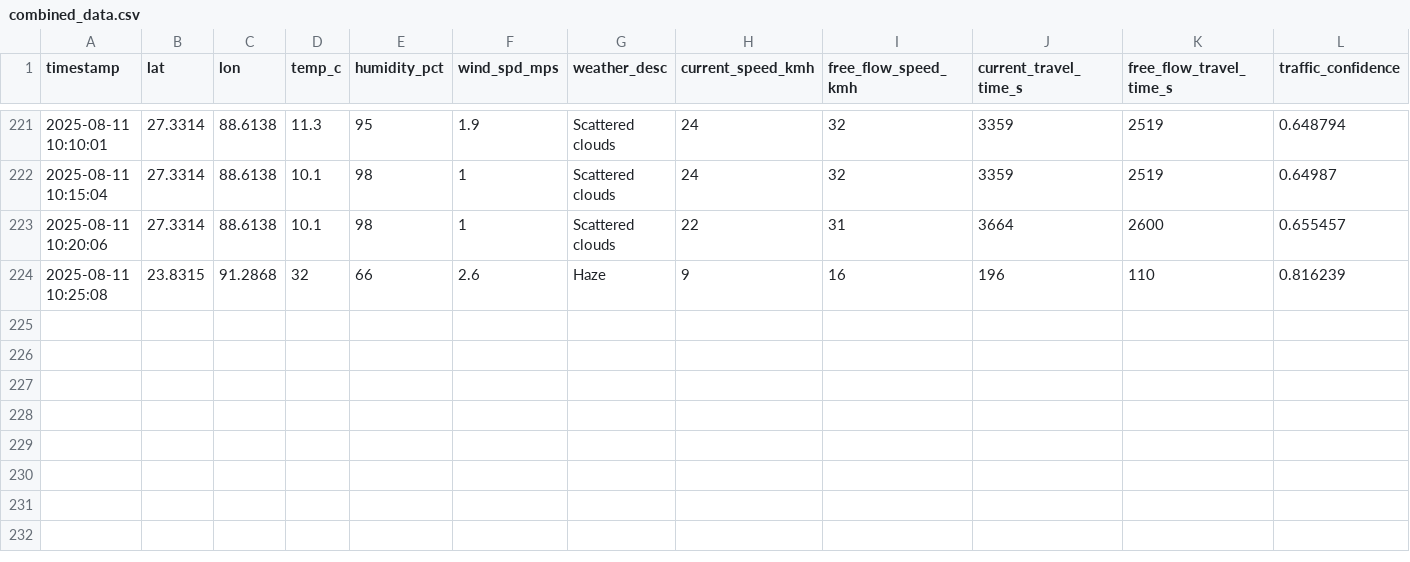
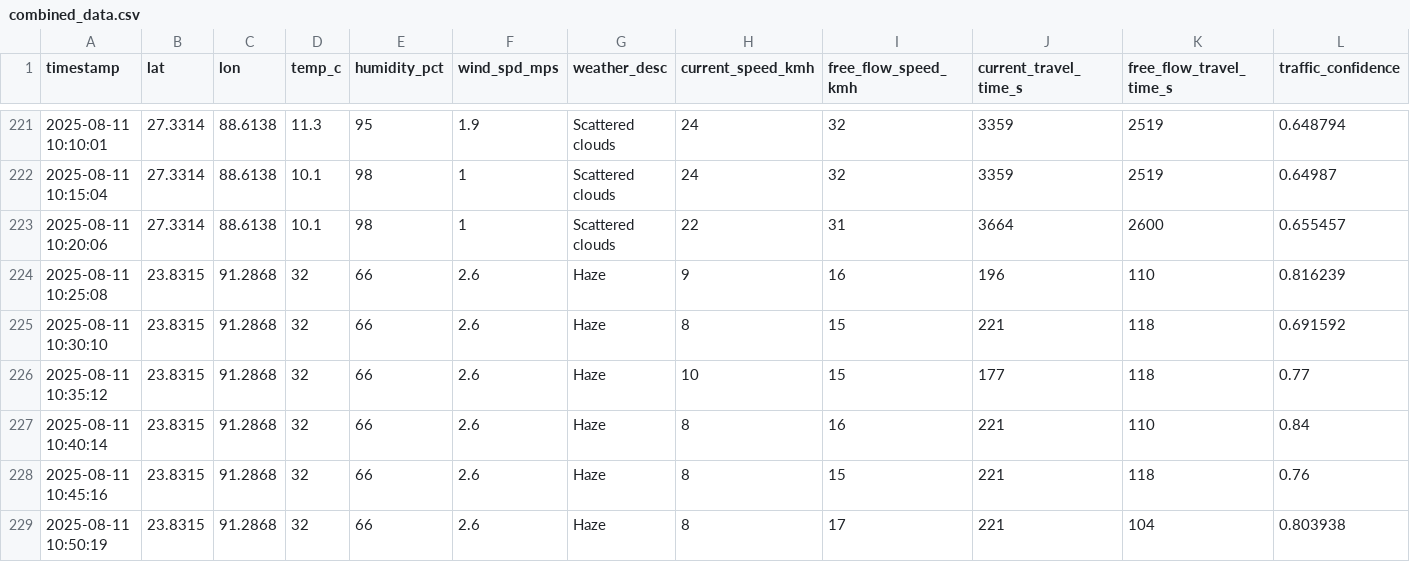
Before and after one commit to Mohankrishna07-maddila/effect-of-weather-pattern-on-productivity, a CSV file: combined_data.csv, drawn as a sheet; only a part is shown, gaps mark what is left out; rows hold the shown columns only; the diff names each change by its address in the sheet, - before the commit and + after, or states it on an @@ line.

Commit message:
Addded new data in dataset

```diff
--- a/combined_data.csv
+++ b/combined_data.csv
+row 225: 2025-08-11 10:30:10 | 23.8315 | 91.2868 | 32 | 66 | 2.6 | Haze | 8 | 15 | 221 | 118 | 0.691592
+row 226: 2025-08-11 10:35:12 | 23.8315 | 91.2868 | 32 | 66 | 2.6 | Haze | 10 | 15 | 177 | 118 | 0.77
+row 227: 2025-08-11 10:40:14 | 23.8315 | 91.2868 | 32 | 66 | 2.6 | Haze | 8 | 16 | 221 | 110 | 0.84
+row 228: 2025-08-11 10:45:16 | 23.8315 | 91.2868 | 32 | 66 | 2.6 | Haze | 8 | 15 | 221 | 118 | 0.76
+row 229: 2025-08-11 10:50:19 | 23.8315 | 91.2868 | 32 | 66 | 2.6 | Haze | 8 | 17 | 221 | 104 | 0.803938
```
